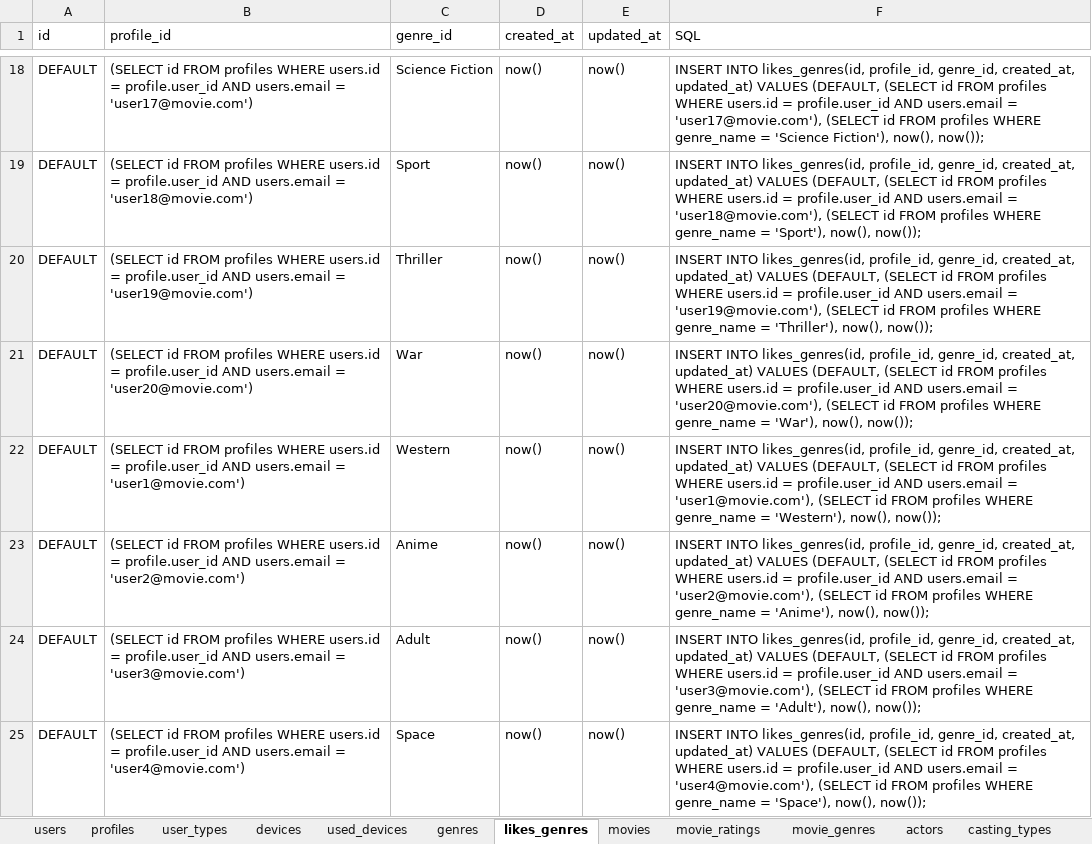
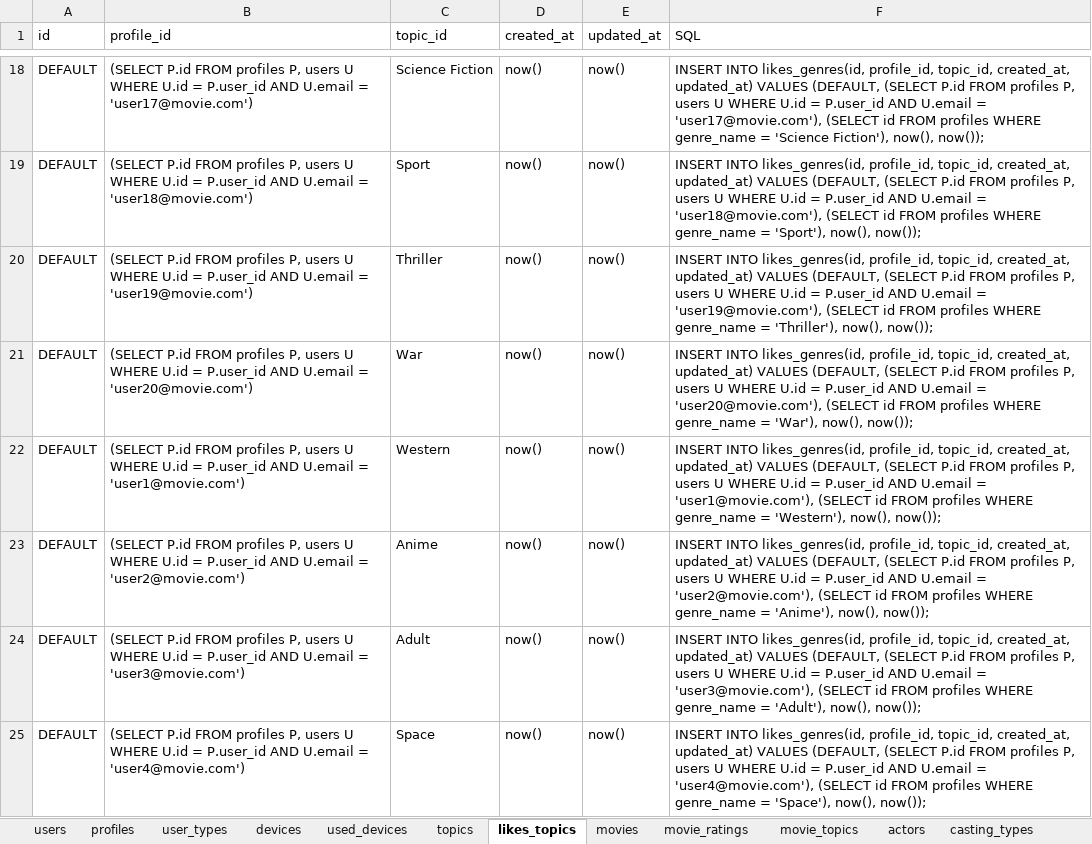
Before and after one commit to CodedFox/Movie_Recommender, an Excel workbook: all_data.xlsx, sheet likes_topics, drawn as a sheet; only a part is shown, gaps mark what is left out; values as stored, in another font and other column widths than the file's, no borders; the diff covers the shown part only; the diff names each change by its address in the sheet, - before the commit and + after, or states it on an @@ line.

Commit message:
Modified Schema and Added Data
Switched "genre" to "topic" in schema and added data into the excel
file.

```diff
--- a/all_data.xlsx (sheet likes_topics)
+++ b/all_data.xlsx (sheet likes_topics)
-sheet tab: genres
+sheet tab: topics
-sheet tab: likes_genres
+sheet tab: likes_topics
-sheet tab: movie_genres
+sheet tab: movie_topics
-C1: genre_id
+C1: topic_id
-B18 (profile_id): (SELECT id FROM profiles WHERE users.id = profile.user_id AND users.email = 'user17@movie.com')
+B18 (profile_id): (SELECT P.id FROM profiles P, users U WHERE U.id = P.user_id AND U.email = 'user17@movie.com')
-F18 (SQL): …likes_genres(id, profile_id, genre_id, created_at, updated_at) VALUES (DEFAULT, (SELECT id FROM profiles WHERE users.id = profile.user_id AND users.email = 'user17@movie.com'),…
+F18 (SQL): …likes_genres(id, profile_id, topic_id, created_at, updated_at) VALUES (DEFAULT, (SELECT P.id FROM profiles P, users U WHERE U.id = P.user_id AND U.email = 'user17@movie.com'),…
-B19 (profile_id): (SELECT id FROM profiles WHERE users.id = profile.user_id AND users.email = 'user18@movie.com')
+B19 (profile_id): (SELECT P.id FROM profiles P, users U WHERE U.id = P.user_id AND U.email = 'user18@movie.com')
-F19 (SQL): …likes_genres(id, profile_id, genre_id, created_at, updated_at) VALUES (DEFAULT, (SELECT id FROM profiles WHERE users.id = profile.user_id AND users.email = 'user18@movie.com'),…
+F19 (SQL): …likes_genres(id, profile_id, topic_id, created_at, updated_at) VALUES (DEFAULT, (SELECT P.id FROM profiles P, users U WHERE U.id = P.user_id AND U.email = 'user18@movie.com'),…
-B20 (profile_id): (SELECT id FROM profiles WHERE users.id = profile.user_id AND users.email = 'user19@movie.com')
+B20 (profile_id): (SELECT P.id FROM profiles P, users U WHERE U.id = P.user_id AND U.email = 'user19@movie.com')
-F20 (SQL): …likes_genres(id, profile_id, genre_id, created_at, updated_at) VALUES (DEFAULT, (SELECT id FROM profiles WHERE users.id = profile.user_id AND users.email = 'user19@movie.com'),…
+F20 (SQL): …likes_genres(id, profile_id, topic_id, created_at, updated_at) VALUES (DEFAULT, (SELECT P.id FROM profiles P, users U WHERE U.id = P.user_id AND U.email = 'user19@movie.com'),…
-B21 (profile_id): (SELECT id FROM profiles WHERE users.id = profile.user_id AND users.email = 'user20@movie.com')
+B21 (profile_id): (SELECT P.id FROM profiles P, users U WHERE U.id = P.user_id AND U.email = 'user20@movie.com')
-F21 (SQL): …likes_genres(id, profile_id, genre_id, created_at, updated_at) VALUES (DEFAULT, (SELECT id FROM profiles WHERE users.id = profile.user_id AND users.email = 'user20@movie.com'),…
+F21 (SQL): …likes_genres(id, profile_id, topic_id, created_at, updated_at) VALUES (DEFAULT, (SELECT P.id FROM profiles P, users U WHERE U.id = P.user_id AND U.email = 'user20@movie.com'),…
-B22 (profile_id): (SELECT id FROM profiles WHERE users.id = profile.user_id AND users.email = 'user1@movie.com')
+B22 (profile_id): (SELECT P.id FROM profiles P, users U WHERE U.id = P.user_id AND U.email = 'user1@movie.com')
-F22 (SQL): …likes_genres(id, profile_id, genre_id, created_at, updated_at) VALUES (DEFAULT, (SELECT id FROM profiles WHERE users.id = profile.user_id AND users.email = 'user1@movie.com'),…
+F22 (SQL): …likes_genres(id, profile_id, topic_id, created_at, updated_at) VALUES (DEFAULT, (SELECT P.id FROM profiles P, users U WHERE U.id = P.user_id AND U.email = 'user1@movie.com'),…
-B23 (profile_id): (SELECT id FROM profiles WHERE users.id = profile.user_id AND users.email = 'user2@movie.com')
+B23 (profile_id): (SELECT P.id FROM profiles P, users U WHERE U.id = P.user_id AND U.email = 'user2@movie.com')
-F23 (SQL): …likes_genres(id, profile_id, genre_id, created_at, updated_at) VALUES (DEFAULT, (SELECT id FROM profiles WHERE users.id = profile.user_id AND users.email = 'user2@movie.com'),…
+F23 (SQL): …likes_genres(id, profile_id, topic_id, created_at, updated_at) VALUES (DEFAULT, (SELECT P.id FROM profiles P, users U WHERE U.id = P.user_id AND U.email = 'user2@movie.com'),…
-B24 (profile_id): (SELECT id FROM profiles WHERE users.id = profile.user_id AND users.email = 'user3@movie.com')
+B24 (profile_id): (SELECT P.id FROM profiles P, users U WHERE U.id = P.user_id AND U.email = 'user3@movie.com')
-F24 (SQL): …likes_genres(id, profile_id, genre_id, created_at, updated_at) VALUES (DEFAULT, (SELECT id FROM profiles WHERE users.id = profile.user_id AND users.email = 'user3@movie.com'),…
+F24 (SQL): …likes_genres(id, profile_id, topic_id, created_at, updated_at) VALUES (DEFAULT, (SELECT P.id FROM profiles P, users U WHERE U.id = P.user_id AND U.email = 'user3@movie.com'),…
-B25 (profile_id): (SELECT id FROM profiles WHERE users.id = profile.user_id AND users.email = 'user4@movie.com')
+B25 (profile_id): (SELECT P.id FROM profiles P, users U WHERE U.id = P.user_id AND U.email = 'user4@movie.com')
-F25 (SQL): …likes_genres(id, profile_id, genre_id, created_at, updated_at) VALUES (DEFAULT, (SELECT id FROM profiles WHERE users.id = profile.user_id AND users.email = 'user4@movie.com'),…
+F25 (SQL): …likes_genres(id, profile_id, topic_id, created_at, updated_at) VALUES (DEFAULT, (SELECT P.id FROM profiles P, users U WHERE U.id = P.user_id AND U.email = 'user4@movie.com'),…
```
Also changed, not shown: 166 edited cells elsewhere in this sheet, sheet movies, sheet movie_topics, 2 other files.
